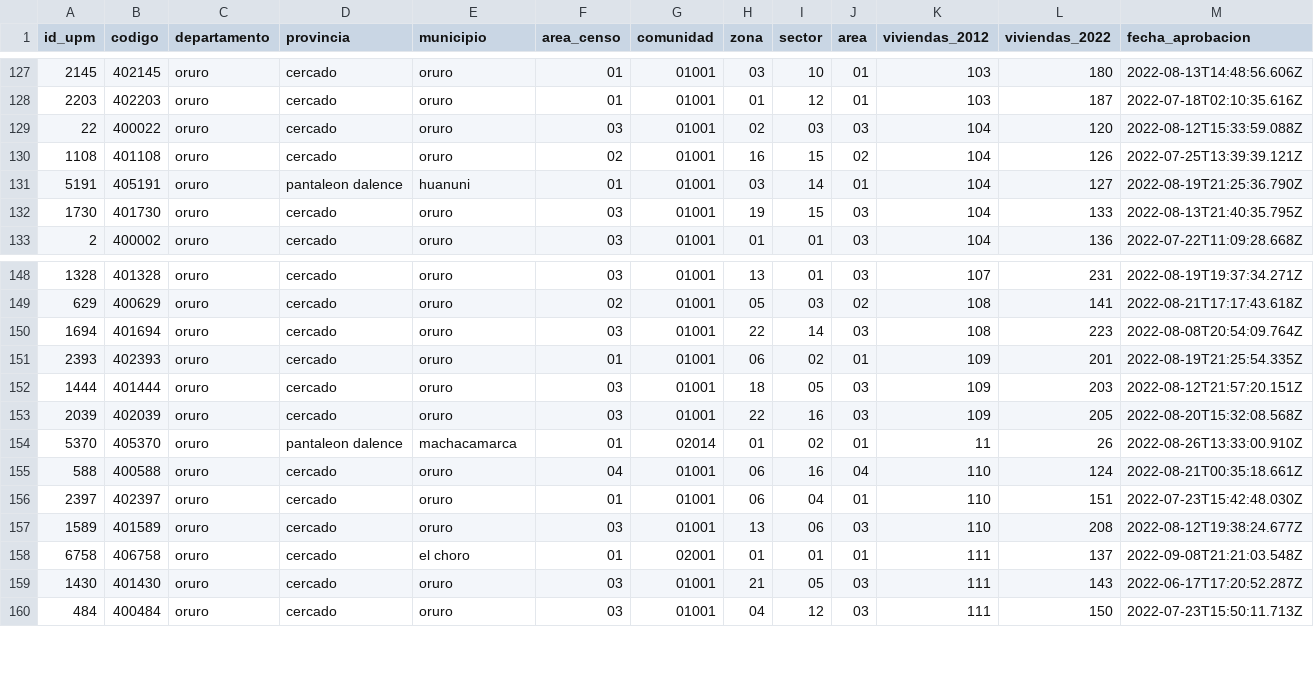
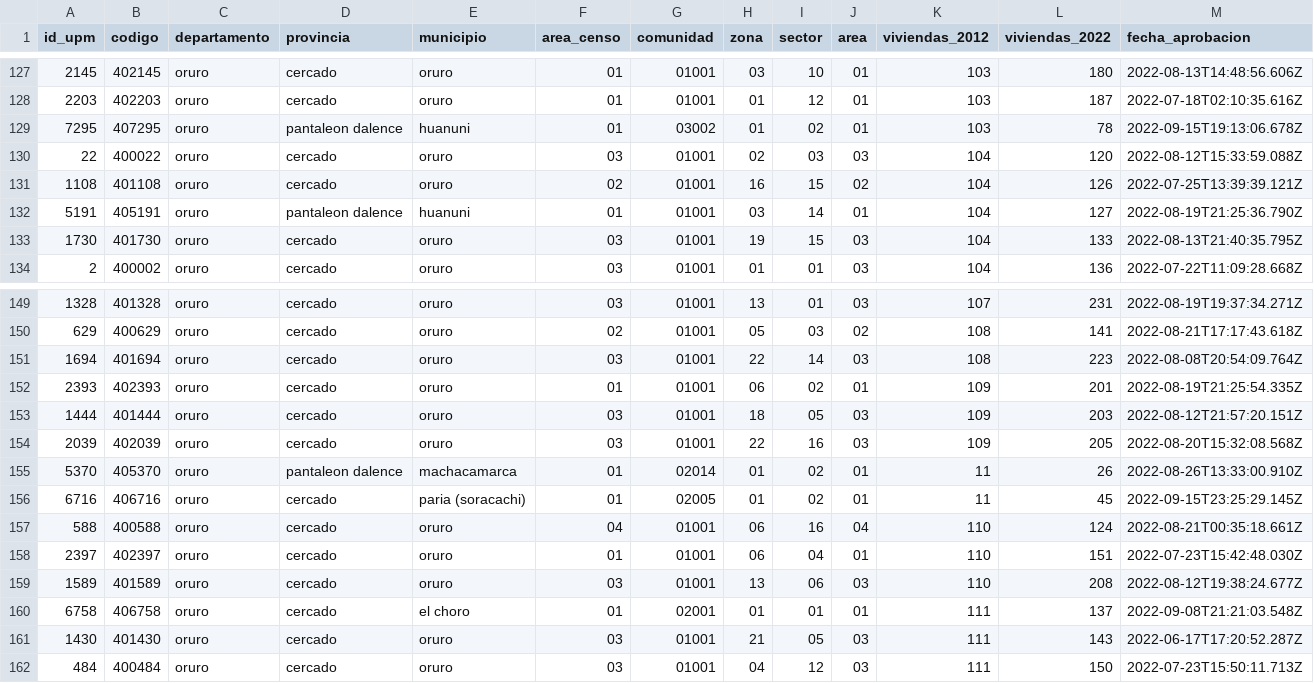
Before and after one commit to mauforonda/avance_censo, a CSV file: data/cartografia/departamentos/oruro.csv, drawn as a sheet; only a part is shown, gaps mark what is left out.

```diff
--- a/data/cartografia/departamentos/oruro.csv
+++ b/data/cartografia/departamentos/oruro.csv
@@ -128,2 +128,3 @@ id_upm,codigo,departamento,provincia,municipio,area_censo,comunidad,zona,sector,
 2203,402203,oruro,cercado,oruro,01,01001,01,12,01,103,187,2022-07-18T02:10:35.616Z
+7295,407295,oruro,pantaleon dalence,huanuni,01,03002,01,02,01,103,78,2022-09-15T19:13:06.678Z
 22,400022,oruro,cercado,oruro,03,01001,02,03,03,104,120,2022-08-12T15:33:59.088Z
@@ -154,2 +155,3 @@ id_upm,codigo,departamento,provincia,municipio,area_censo,comunidad,zona,sector,
 5370,405370,oruro,pantaleon dalence,machacamarca,01,02014,01,02,01,11,26,2022-08-26T13:33:00.910Z
+6716,406716,oruro,cercado,paria (soracachi),01,02005,01,02,01,11,45,2022-09-15T23:25:29.145Z
 588,400588,oruro,cercado,oruro,04,01001,06,16,04,110,124,2022-08-21T00:35:18.661Z
```
Also changed, not shown: data/cartografia/departamentos/potosi.csv, data/cartografia/departamentos/santa_cruz.csv, 9 other files.
